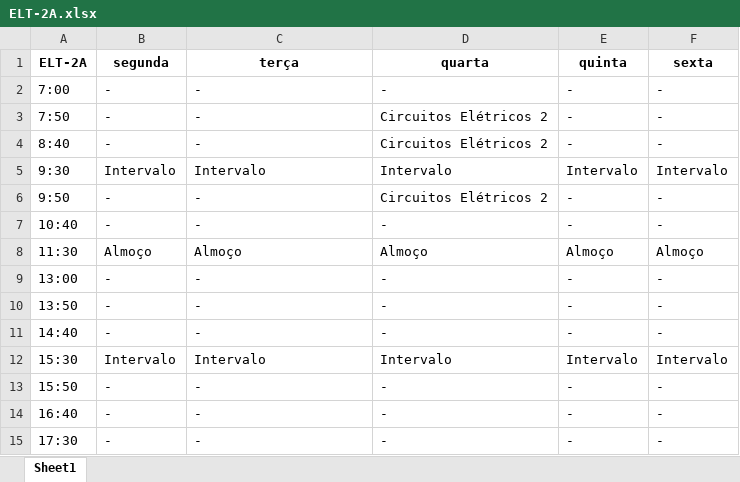
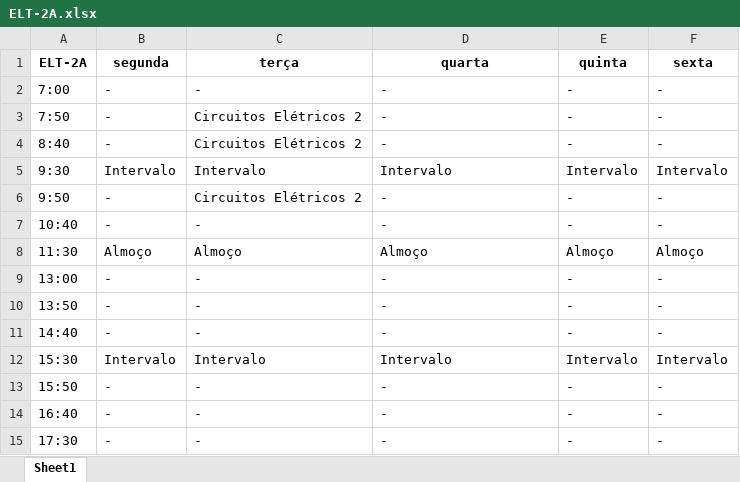
Before and after one commit to TulioHRC/Horarios-CEFET, an Excel workbook: data/turm/ELT-2A.xlsx, sheet Sheet1, drawn as a sheet; values as stored, in another font and other column widths than the file's, no borders; the diff names each change by its address in the sheet, - before the commit and + after, or states it on an @@ line.

```diff
--- a/data/turm/ELT-2A.xlsx (sheet Sheet1)
+++ b/data/turm/ELT-2A.xlsx (sheet Sheet1)
-C3:C4 (terça): -
+C3:C4 (terça): Circuitos Elétricos 2
-D3:D4 (quarta): Circuitos Elétricos 2
+D3:D4 (quarta): -
-C6 (terça): -
+C6 (terça): Circuitos Elétricos 2
-D6 (quarta): Circuitos Elétricos 2
+D6 (quarta): -
```
Also changed, not shown: data/teacher/Andre Barros.xlsx, data/teacher/Josivaldo Ferreira.xlsx, 12 other files.
